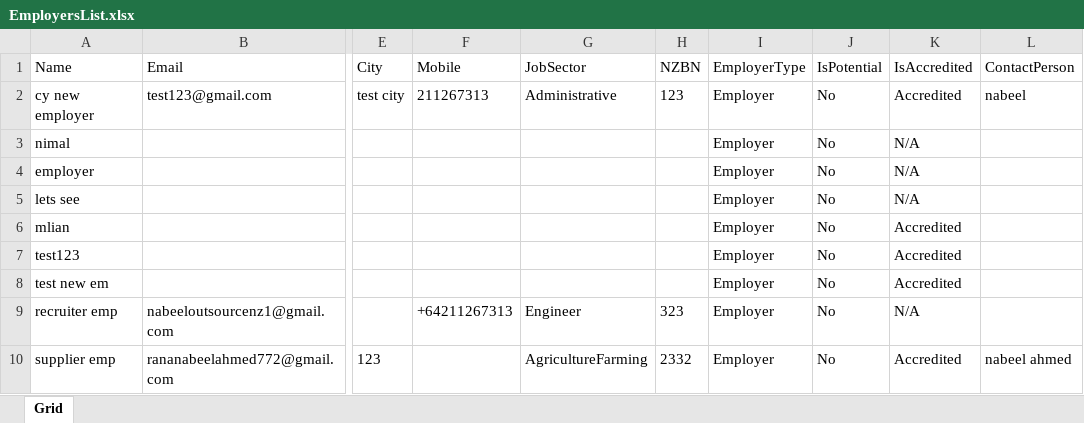
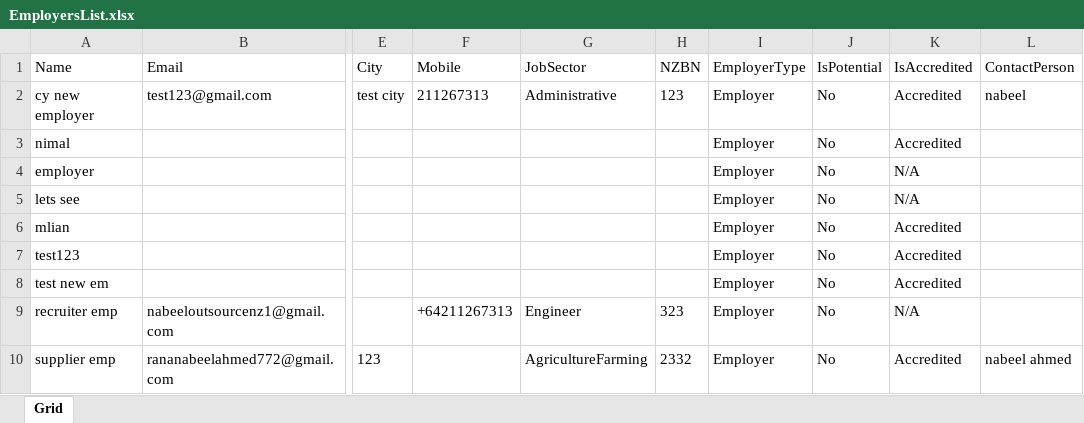
Before and after one commit to nabeelahmed772/Ezymigrate, an Excel workbook: cypress/downloads/EmployersList.xlsx, sheet Grid, drawn as a sheet; only a part is shown, gaps mark what is left out; values as stored, in another font and other column widths than the file's, no borders; table styles not drawn; the diff names each change by its address in the sheet, - before the commit and + after, or states it on an @@ line.

```diff
--- a/cypress/downloads/EmployersList.xlsx (sheet Grid)
+++ b/cypress/downloads/EmployersList.xlsx (sheet Grid)
-K3 (IsAccredited): N/A
+K3 (IsAccredited): Accredited
```
Also changed, not shown: cypress/downloads/Client_Summary.xlsx, cypress/downloads/ClientsList.xlsx, 19 other files.
